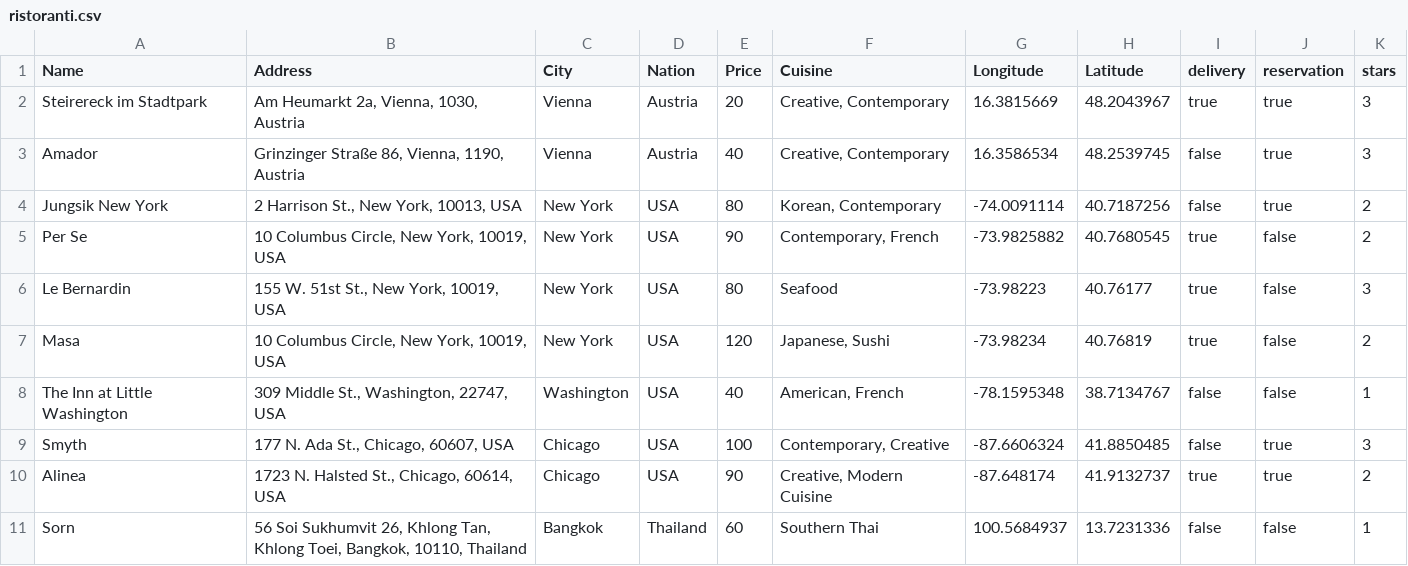
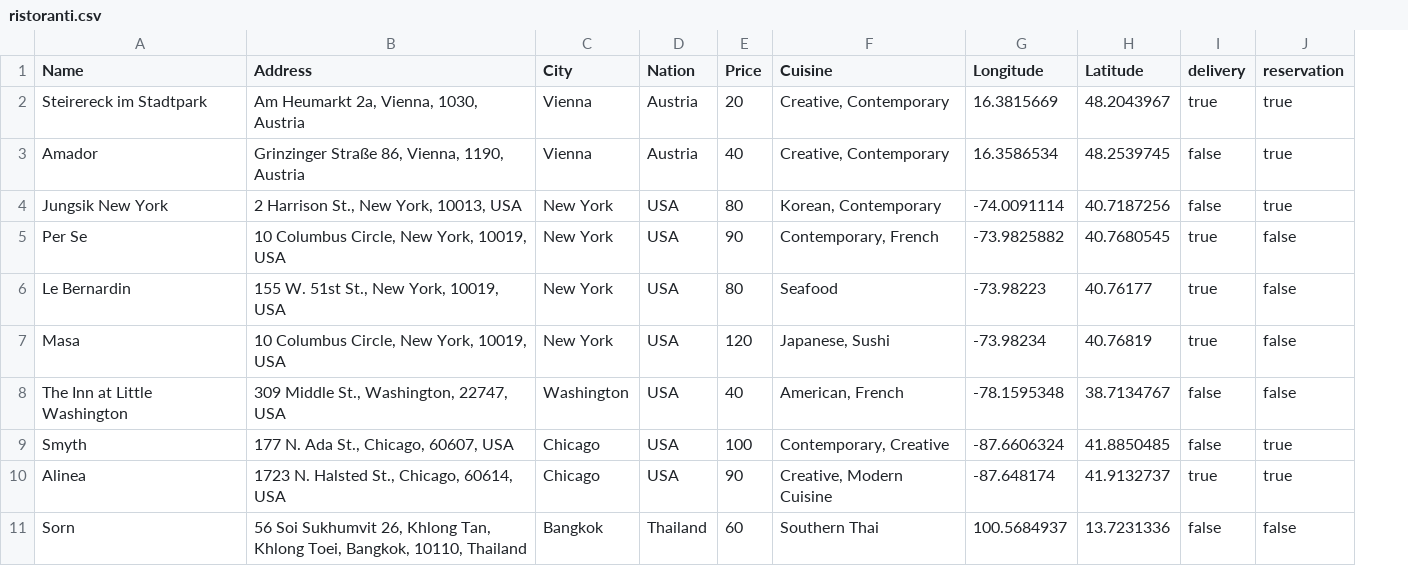
Before and after one commit to oumy25-rgb/TheKnife, a CSV file: TheKnife/TheKnife/src/dati/ristoranti.csv, drawn as a sheet; only a part is shown; the diff names each change by its address in the sheet, - before the commit and + after, or states it on an @@ line.

```diff
--- a/TheKnife/TheKnife/src/dati/ristoranti.csv
+++ b/TheKnife/TheKnife/src/dati/ristoranti.csv
-column K (stars), rows 2-11: 3 | 3 | 2 | 2 | 3 | 2 | 1 | 3 | 2 | 1
```
Also changed, not shown: 4 other files.
